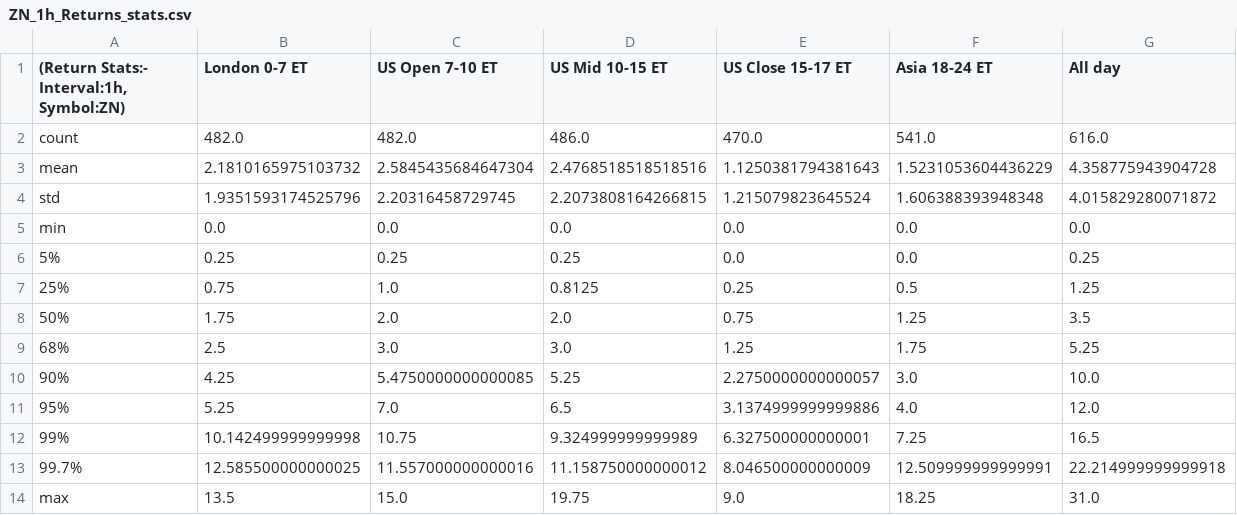
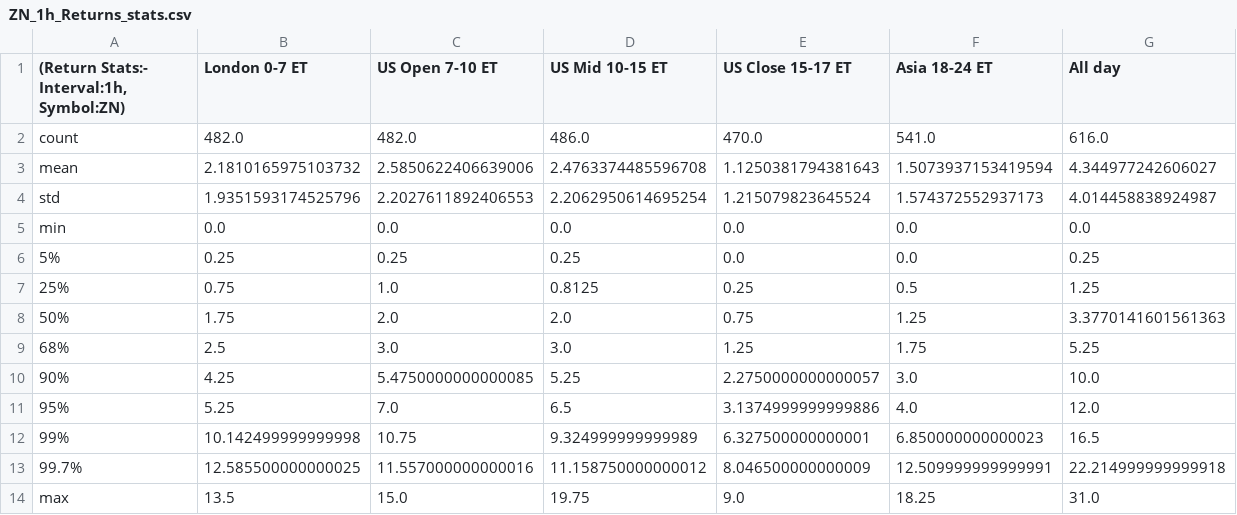
Before and after one commit to Siddhartha-Patolia/DistroDashboard, a CSV file: Intraday_data_files_stats_and_plots_folder/ZN_1h_Returns_stats.csv, drawn as a sheet.

```diff
--- a/Intraday_data_files_stats_and_plots_folder/ZN_1h_Returns_stats.csv
+++ b/Intraday_data_files_stats_and_plots_folder/ZN_1h_Returns_stats.csv
@@ -2,4 +2,4 @@
 count,482.0,482.0,486.0,470.0,541.0,616.0
-mean,2.1810165975103732,2.5845435684647304,2.4768518518518516,1.1250381794381643,1.5231053604436229,4.358775943904728
-std,1.9351593174525796,2.20316458729745,2.2073808164266815,1.215079823645524,1.606388393948348,4.015829280071872
+mean,2.1810165975103732,2.5850622406639006,2.4763374485596708,1.1250381794381643,1.5073937153419594,4.344977242606027
+std,1.9351593174525796,2.2027611892406553,2.2062950614695254,1.215079823645524,1.574372552937173,4.014458838924987
 min,0.0,0.0,0.0,0.0,0.0,0.0
@@ -7,3 +7,3 @@ min,0.0,0.0,0.0,0.0,0.0,0.0
 25%,0.75,1.0,0.8125,0.25,0.5,1.25
-50%,1.75,2.0,2.0,0.75,1.25,3.5
+50%,1.75,2.0,2.0,0.75,1.25,3.3770141601561363
 68%,2.5,3.0,3.0,1.25,1.75,5.25
@@ -11,3 +11,3 @@ min,0.0,0.0,0.0,0.0,0.0,0.0
 95%,5.25,7.0,6.5,3.1374999999999886,4.0,12.0
-99%,10.142499999999998,10.75,9.324999999999989,6.327500000000001,7.25,16.5
+99%,10.142499999999998,10.75,9.324999999999989,6.327500000000001,6.850000000000023,16.5
 99.7%,12.585500000000025,11.557000000000016,11.158750000000012,8.046500000000009,12.509999999999991,22.214999999999918
```
Also changed, not shown: Intraday_data_files_stats_and_plots_folder/All_day_latest_custom_days_Volatility_Returns_1d_ZN.csv, Intraday_data_files_stats_and_plots_folder/All_day_latest_custom_days_Volatility_Returns_1h_ZN.csv, 44 other files.
